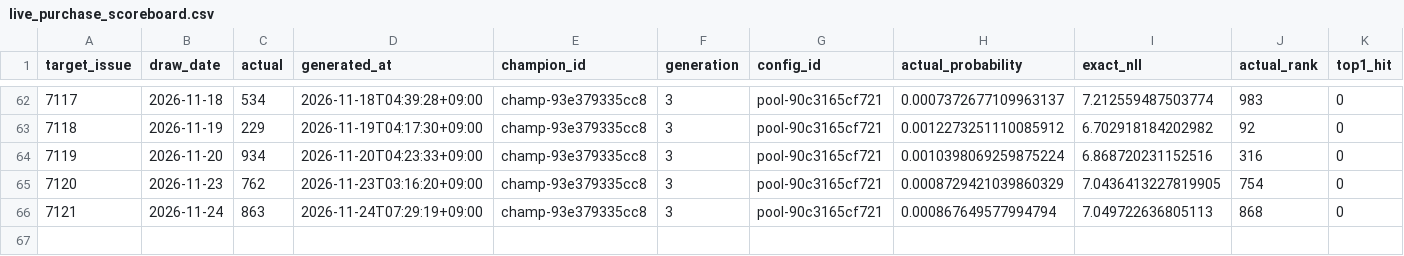
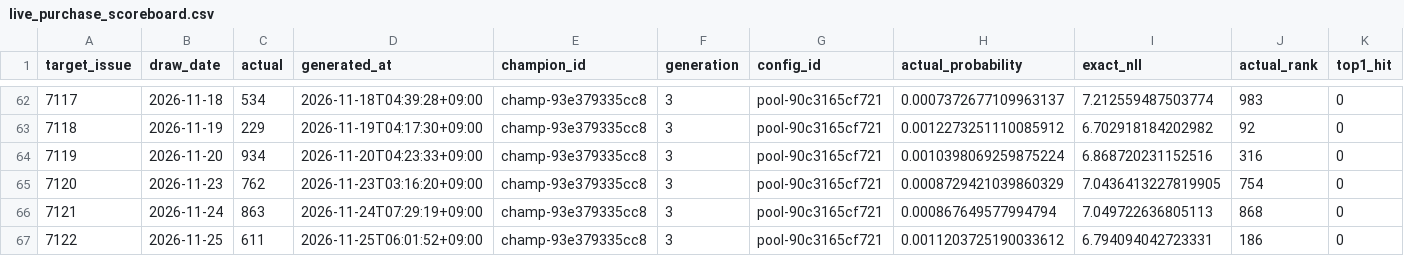
Before and after one commit to Joker7822/Numbers3, a CSV file: predictions/live_purchase_scoreboard.csv, drawn as a sheet; only a part is shown, gaps mark what is left out; rows hold the shown columns only; the diff names each change by its address in the sheet, - before the commit and + after, or states it on an @@ line.

```diff
--- a/predictions/live_purchase_scoreboard.csv
+++ b/predictions/live_purchase_scoreboard.csv
+row 67: 7122 | 2026-11-25 | 611 | 2026-11-25T06:01:52+09:00 | champ-93e379335cc8 | 3 | pool-90c3165cf721 | 0.0011203725190033612 | 6.794094042723331 | 186 | 0
```
Also changed, not shown: predictions/live_scoreboard.csv, predictions/numbers3_prediction_latest.csv, 15 other files.
